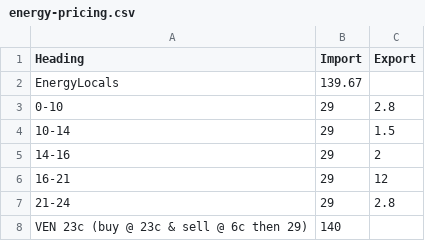
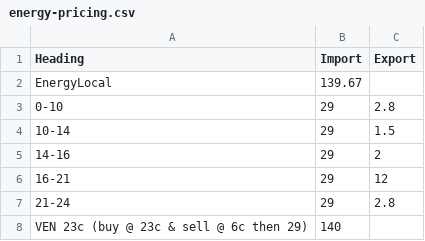
Before and after one commit to jonpearce/Retailer-data, a CSV file: energy-pricing.csv, drawn as a sheet; only a part is shown.

Commit message:
energy-pricing.csv

```diff
--- a/energy-pricing.csv
+++ b/energy-pricing.csv
@@ -1,3 +1,3 @@
 Heading,Import,Export
-EnergyLocals,139.67,
+EnergyLocal,139.67,
 0-10,29,2.8
```
